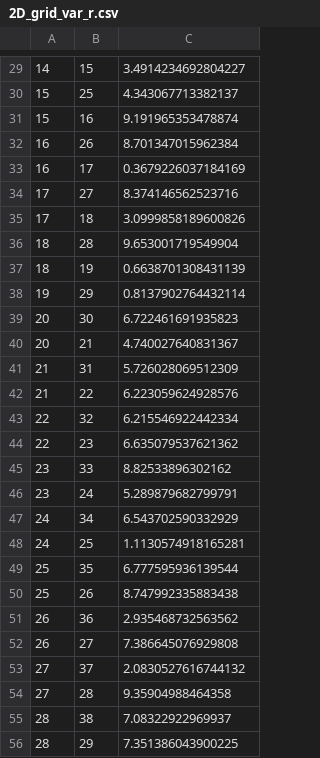
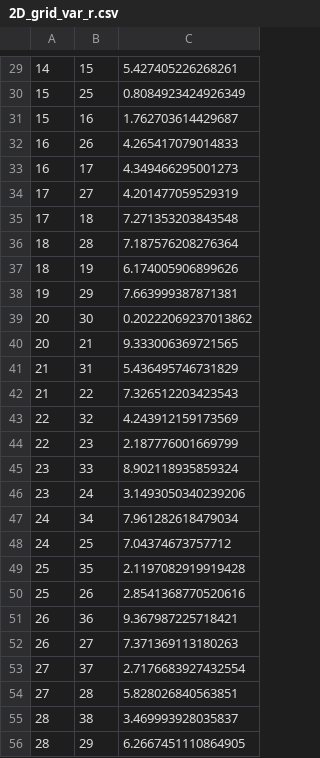
Before and after one commit to filipsl/computational-methods, a CSV file: 02/03-circuit-simulator/graphs_csv/2D_grid_var_r.csv, drawn as a sheet; only a part is shown, gaps mark what is left out; the diff covers the shown part only.

```diff
--- a/02/03-circuit-simulator/graphs_csv/2D_grid_var_r.csv
+++ b/02/03-circuit-simulator/graphs_csv/2D_grid_var_r.csv
@@ -29,28 +29,28 @@
-14,15,3.4914234692804227
-15,25,4.343067713382137
-15,16,9.191965353478874
-16,26,8.701347015962384
-16,17,0.3679226037184169
-17,27,8.374146562523716
-17,18,3.0999858189600826
-18,28,9.653001719549904
-18,19,0.6638701308431139
-19,29,0.8137902764432114
-20,30,6.722461691935823
-20,21,4.740027640831367
-21,31,5.726028069512309
-21,22,6.223059624928576
-22,32,6.215546922442334
-22,23,6.635079537621362
-23,33,8.82533896302162
-23,24,5.289879682799791
-24,34,6.543702590332929
-24,25,1.1130574918165281
-25,35,6.777595936139544
-25,26,8.747992335883438
-26,36,2.935468732563562
-26,27,7.386645076929808
-27,37,2.0830527616744132
-27,28,9.35904988464358
-28,38,7.08322922969937
-28,29,7.351386043900225
+14,15,5.427405226268261
+15,25,0.8084923424926349
+15,16,1.762703614429687
+16,26,4.265417079014833
+16,17,4.349466295001273
+17,27,4.201477059529319
+17,18,7.271353203843548
+18,28,7.187576208276364
+18,19,6.174005906899626
+19,29,7.663999387871381
+20,30,0.20222069237013862
+20,21,9.333006369721565
+21,31,5.436495746731829
+21,22,7.326512203423543
+22,32,4.243912159173569
+22,23,2.187776001669799
+23,33,8.902118935859324
+23,24,3.1493050340239206
+24,34,7.961282618479034
+24,25,7.04374673757712
+25,35,2.1197082919919428
+25,26,2.8541368770520616
+26,36,9.367987225718421
+26,27,7.371369113180263
+27,37,2.7176683927432554
+27,28,5.828026840563851
+28,38,3.469993928035837
+28,29,6.2667451110864905
```
Also changed, not shown: 152 edited cells elsewhere in this file, 02/03-circuit-simulator/graphs_csv/3_regular_graph.csv, 02/03-circuit-simulator/graphs_csv/graph_with_bridge.csv, 3 other files.
